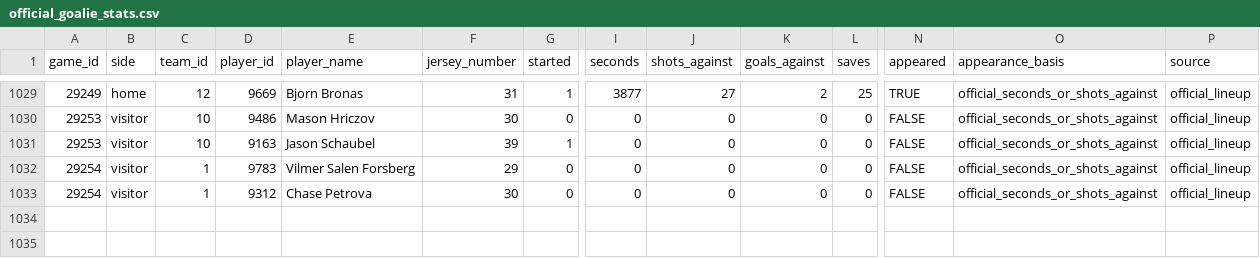
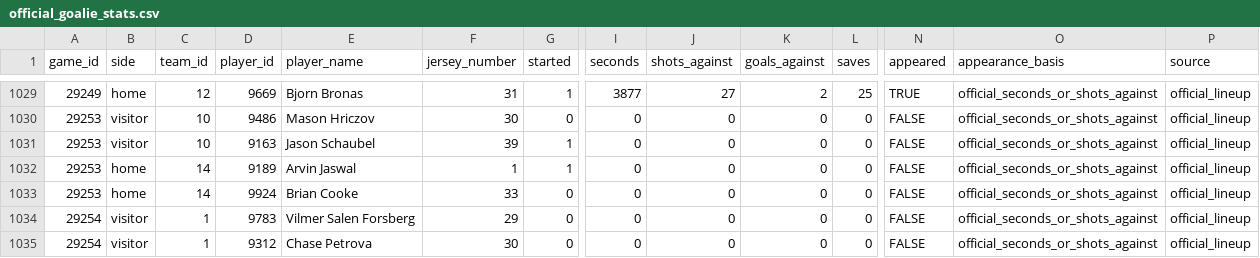
Before and after one commit to NoahCornish/IceIndex, a CSV file: data/games/2026-27/official_goalie_stats.csv, drawn as a sheet; only a part is shown, gaps mark what is left out; rows hold the shown columns only; the diff names each change by its address in the sheet, - before the commit and + after, or states it on an @@ line.

```diff
--- a/data/games/2026-27/official_goalie_stats.csv
+++ b/data/games/2026-27/official_goalie_stats.csv
+row 1032: 29253 | home | 14 | 9189 | Arvin Jaswal | 1 | 1 | 0 | 0 | 0 | 0 | FALSE | official_seconds_or_shots_against | official_lineup
+row 1033: 29253 | home | 14 | 9924 | Brian Cooke | 33 | 0 | 0 | 0 | 0 | 0 | FALSE | official_seconds_or_shots_against | official_lineup
```
Also changed, not shown: data/games/2026-27/manifest.csv, data/games/2026-27/official_skater_stats.csv, 6 other files.
